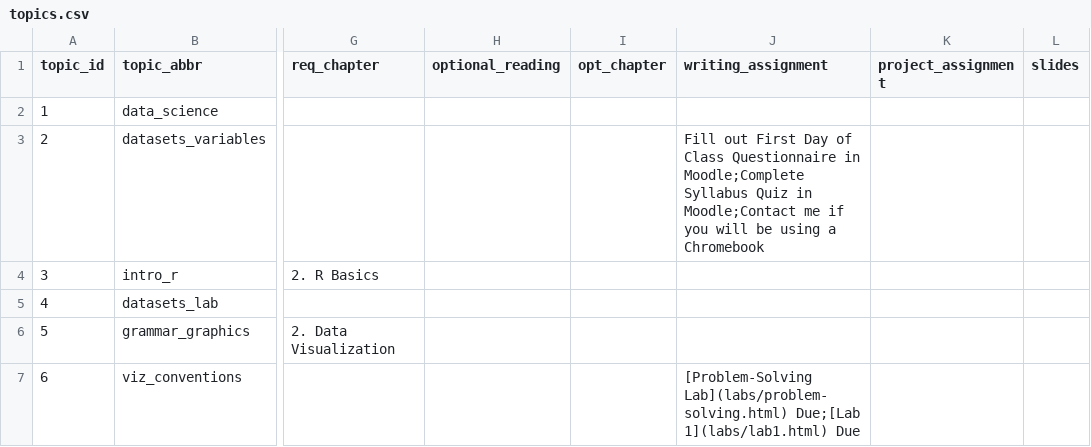
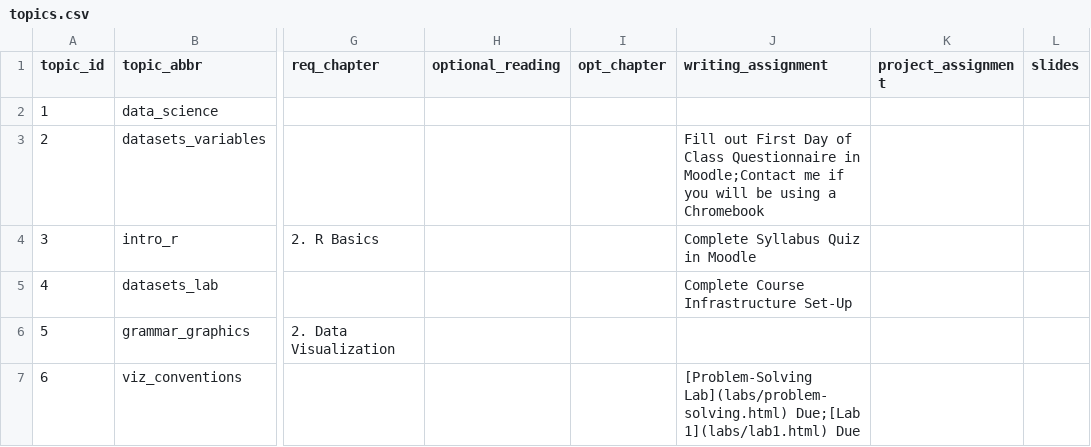
Before and after one commit to SDS-192-Intro/public-website-fall-25, a CSV file: data/topics.csv, drawn as a sheet; only a part is shown, gaps mark what is left out; the diff names each change by its address in the sheet, - before the commit and + after, or states it on an @@ line.

```diff
--- a/data/topics.csv
+++ b/data/topics.csv
-J3 (writing_assignment): …Questionnaire in Moodle;Complete Syllabus Quiz in Moodle;Contact me…
+J3 (writing_assignment): …Questionnaire in Moodle;Contact me…
-J4 (writing_assignment): (empty)
+J4 (writing_assignment): Complete Syllabus Quiz in Moodle
-J5 (writing_assignment): (empty)
+J5 (writing_assignment): Complete Course Infrastructure Set-Up
```
Also changed, not shown: 15 other files.
